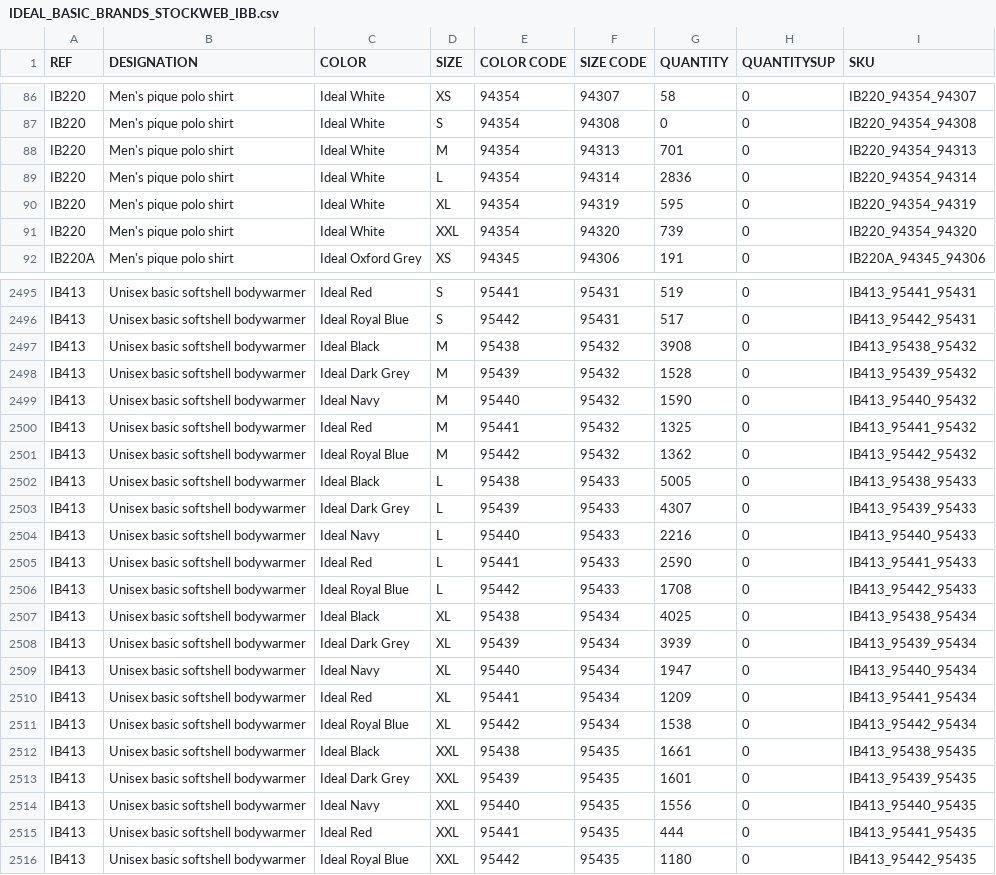
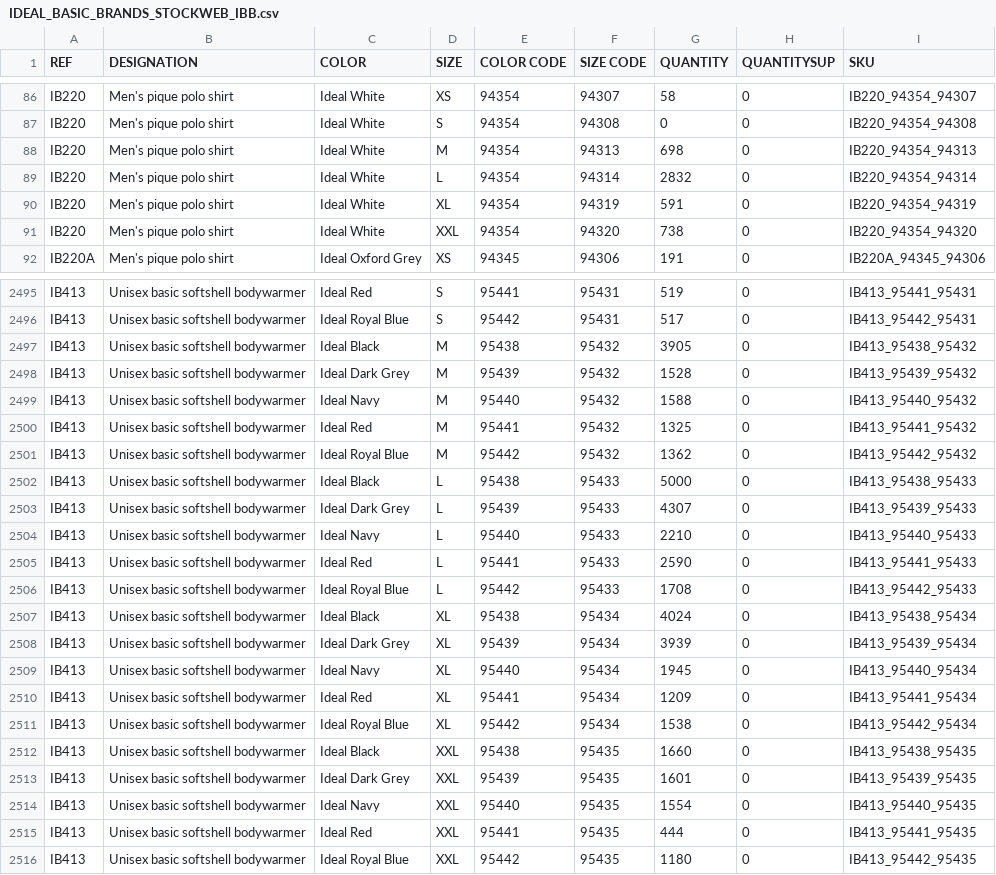
Before and after one commit to PerrinT31/iDealBasic-Stock, a CSV file: public/IDEAL_BASIC_BRANDS_STOCKWEB_IBB.csv, drawn as a sheet; only a part is shown, gaps mark what is left out; the diff covers the shown part only.

```diff
--- a/public/IDEAL_BASIC_BRANDS_STOCKWEB_IBB.csv
+++ b/public/IDEAL_BASIC_BRANDS_STOCKWEB_IBB.csv
@@ -87,6 +87,6 @@ IB220;Men's pique polo shirt;Ideal White;XS;94354;94307;58;0;IB220_94354_94307
 IB220;Men's pique polo shirt;Ideal White;S;94354;94308;0;0;IB220_94354_94308
-IB220;Men's pique polo shirt;Ideal White;M;94354;94313;701;0;IB220_94354_94313
-IB220;Men's pique polo shirt;Ideal White;L;94354;94314;2836;0;IB220_94354_94314
-IB220;Men's pique polo shirt;Ideal White;XL;94354;94319;595;0;IB220_94354_94319
-IB220;Men's pique polo shirt;Ideal White;XXL;94354;94320;739;0;IB220_94354_94320
+IB220;Men's pique polo shirt;Ideal White;M;94354;94313;698;0;IB220_94354_94313
+IB220;Men's pique polo shirt;Ideal White;L;94354;94314;2832;0;IB220_94354_94314
+IB220;Men's pique polo shirt;Ideal White;XL;94354;94319;591;0;IB220_94354_94319
+IB220;Men's pique polo shirt;Ideal White;XXL;94354;94320;738;0;IB220_94354_94320
 IB220A;Men's pique polo shirt;Ideal Oxford Grey;XS;94345;94306;191;0;IB220A_94345_94306
@@ -2496,20 +2496,20 @@ IB413;Unisex basic softshell bodywarmer;Ideal Red;S;95441;95431;519;0;IB413_9544
 IB413;Unisex basic softshell bodywarmer;Ideal Royal Blue;S;95442;95431;517;0;IB413_95442_95431
-IB413;Unisex basic softshell bodywarmer;Ideal Black;M;95438;95432;3908;0;IB413_95438_95432
+IB413;Unisex basic softshell bodywarmer;Ideal Black;M;95438;95432;3905;0;IB413_95438_95432
 IB413;Unisex basic softshell bodywarmer;Ideal Dark Grey;M;95439;95432;1528;0;IB413_95439_95432
-IB413;Unisex basic softshell bodywarmer;Ideal Navy;M;95440;95432;1590;0;IB413_95440_95432
+IB413;Unisex basic softshell bodywarmer;Ideal Navy;M;95440;95432;1588;0;IB413_95440_95432
 IB413;Unisex basic softshell bodywarmer;Ideal Red;M;95441;95432;1325;0;IB413_95441_95432
 IB413;Unisex basic softshell bodywarmer;Ideal Royal Blue;M;95442;95432;1362;0;IB413_95442_95432
-IB413;Unisex basic softshell bodywarmer;Ideal Black;L;95438;95433;5005;0;IB413_95438_95433
+IB413;Unisex basic softshell bodywarmer;Ideal Black;L;95438;95433;5000;0;IB413_95438_95433
 IB413;Unisex basic softshell bodywarmer;Ideal Dark Grey;L;95439;95433;4307;0;IB413_95439_95433
-IB413;Unisex basic softshell bodywarmer;Ideal Navy;L;95440;95433;2216;0;IB413_95440_95433
+IB413;Unisex basic softshell bodywarmer;Ideal Navy;L;95440;95433;2210;0;IB413_95440_95433
 IB413;Unisex basic softshell bodywarmer;Ideal Red;L;95441;95433;2590;0;IB413_95441_95433
 IB413;Unisex basic softshell bodywarmer;Ideal Royal Blue;L;95442;95433;1708;0;IB413_95442_95433
-IB413;Unisex basic softshell bodywarmer;Ideal Black;XL;95438;95434;4025;0;IB413_95438_95434
+IB413;Unisex basic softshell bodywarmer;Ideal Black;XL;95438;95434;4024;0;IB413_95438_95434
 IB413;Unisex basic softshell bodywarmer;Ideal Dark Grey;XL;95439;95434;3939;0;IB413_95439_95434
-IB413;Unisex basic softshell bodywarmer;Ideal Navy;XL;95440;95434;1947;0;IB413_95440_95434
+IB413;Unisex basic softshell bodywarmer;Ideal Navy;XL;95440;95434;1945;0;IB413_95440_95434
 IB413;Unisex basic softshell bodywarmer;Ideal Red;XL;95441;95434;1209;0;IB413_95441_95434
 IB413;Unisex basic softshell bodywarmer;Ideal Royal Blue;XL;95442;95434;1538;0;IB413_95442_95434
-IB413;Unisex basic softshell bodywarmer;Ideal Black;XXL;95438;95435;1661;0;IB413_95438_95435
+IB413;Unisex basic softshell bodywarmer;Ideal Black;XXL;95438;95435;1660;0;IB413_95438_95435
 IB413;Unisex basic softshell bodywarmer;Ideal Dark Grey;XXL;95439;95435;1601;0;IB413_95439_95435
-IB413;Unisex basic softshell bodywarmer;Ideal Navy;XXL;95440;95435;1556;0;IB413_95440_95435
+IB413;Unisex basic softshell bodywarmer;Ideal Navy;XXL;95440;95435;1554;0;IB413_95440_95435
 IB413;Unisex basic softshell bodywarmer;Ideal Red;XXL;95441;95435;444;0;IB413_95441_95435
```
Also changed, not shown: 96 edited cells elsewhere in this file.
